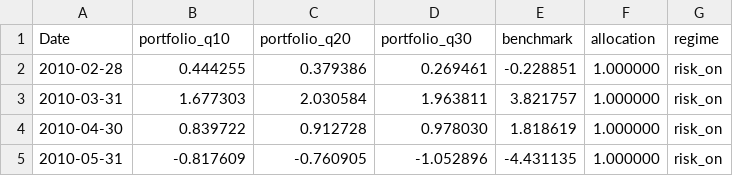
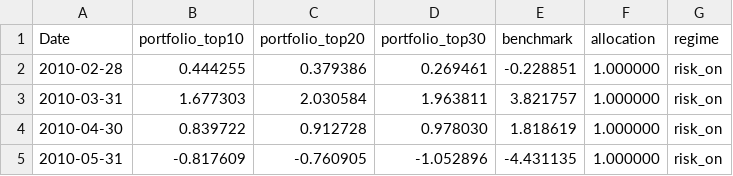
Before and after one commit to samwmoss/systematic-credit-model, a CSV file: outputs/csv/monthly_returns.csv, drawn as a sheet; only a part is shown.

```diff
--- a/outputs/csv/monthly_returns.csv
+++ b/outputs/csv/monthly_returns.csv
@@ -1,2 +1,2 @@
-Date,portfolio_q10,portfolio_q20,portfolio_q30,benchmark,allocation,regime
+Date,portfolio_top10,portfolio_top20,portfolio_top30,benchmark,allocation,regime
 2010-02-28,0.444255,0.379386,0.269461,-0.228851,1.000000,risk_on
```
Also changed, not shown: outputs/csv/exposure_decomp.csv, outputs/csv/regime_stats.csv, 15 other files.
